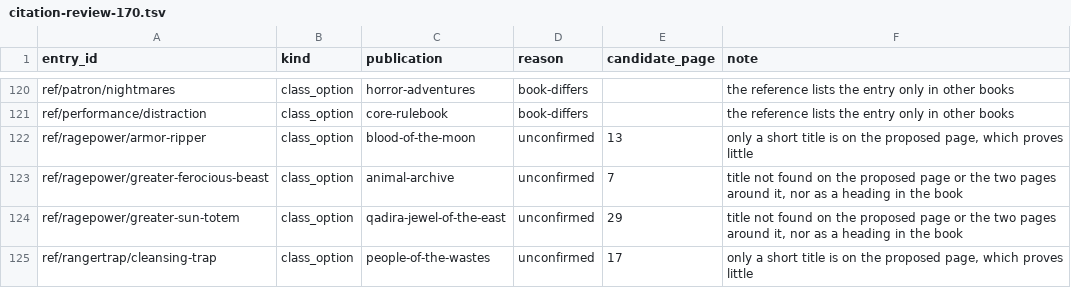
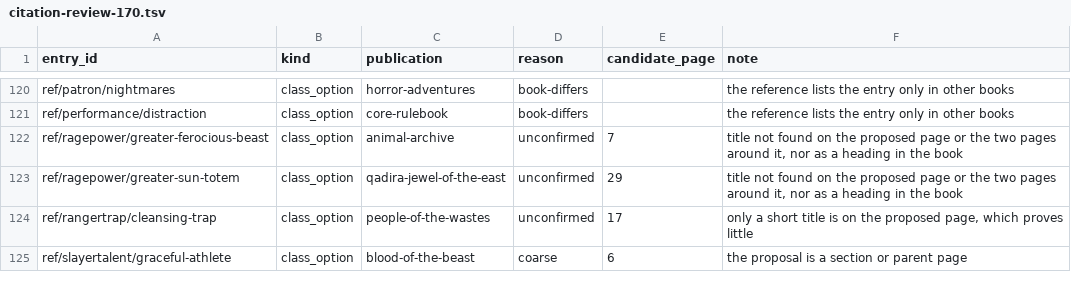
Before and after one commit to phynics/cast-iron-data, a TSV file: scripts/citation-review-170.tsv, drawn as a sheet; only a part is shown, gaps mark what is left out; the shorter side is filled out with more unchanged rows.

```diff
--- a/scripts/citation-review-170.tsv
+++ b/scripts/citation-review-170.tsv
@@ -121,3 +121,2 @@ ref/patron/nightmares	class_option	horror-adventures	book-differs		the reference
 ref/performance/distraction	class_option	core-rulebook	book-differs		the reference lists the entry only in other books
-ref/ragepower/armor-ripper	class_option	blood-of-the-moon	unconfirmed	13	only a short title is on the proposed page, which proves little
 ref/ragepower/greater-ferocious-beast	class_option	animal-archive	unconfirmed	7	title not found on the proposed page or the two pages around it, nor as a heading in the book
```
Also changed, not shown: scripts/citation-print-pages-170.tsv, 1 other file.
